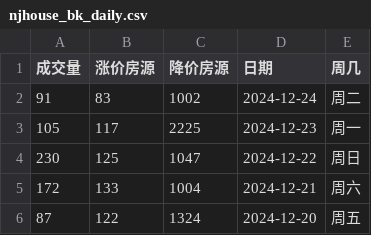
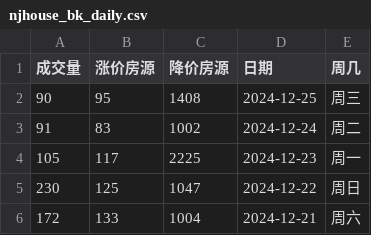
Before and after one commit to Channe/njhouse, a CSV file: house_scripts/njhouse_stock_daily/njhouse_bk_daily.csv, drawn as a sheet; only a part is shown; the shorter side is filled out with more unchanged rows; the diff names each change by its address in the sheet, - before the commit and + after, or states it on an @@ line.

```diff
--- a/house_scripts/njhouse_stock_daily/njhouse_bk_daily.csv
+++ b/house_scripts/njhouse_stock_daily/njhouse_bk_daily.csv
+row 2: 90 | 95 | 1408 | 2024-12-25 | 周三
```
Also changed, not shown: house_scripts/njhouse_stock_daily/njhouse_stock_daily.csv, 4 other files.
